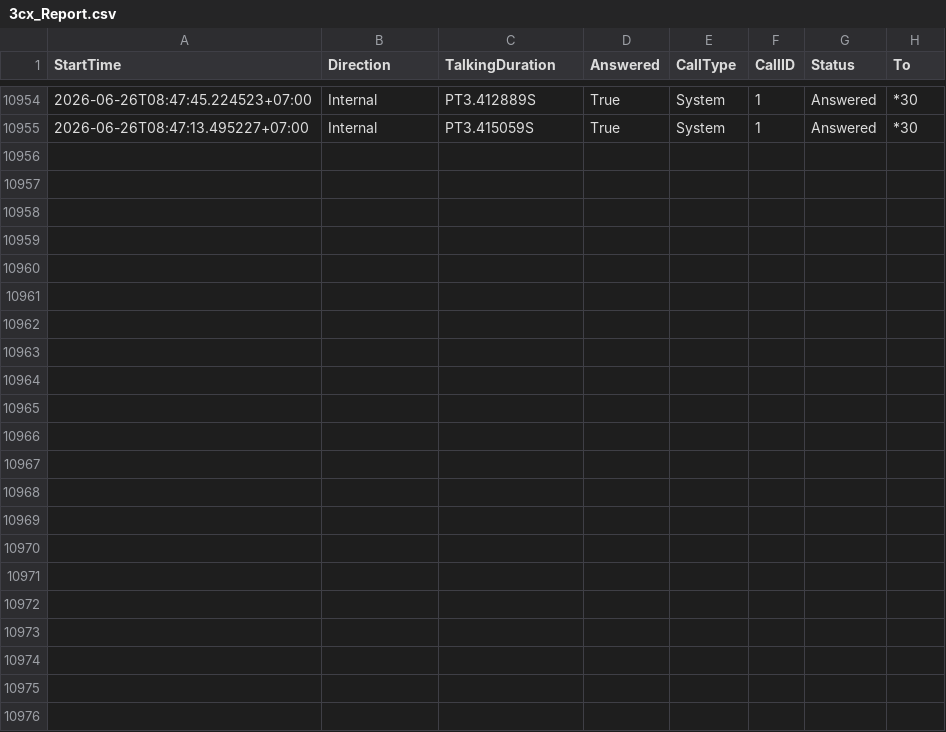
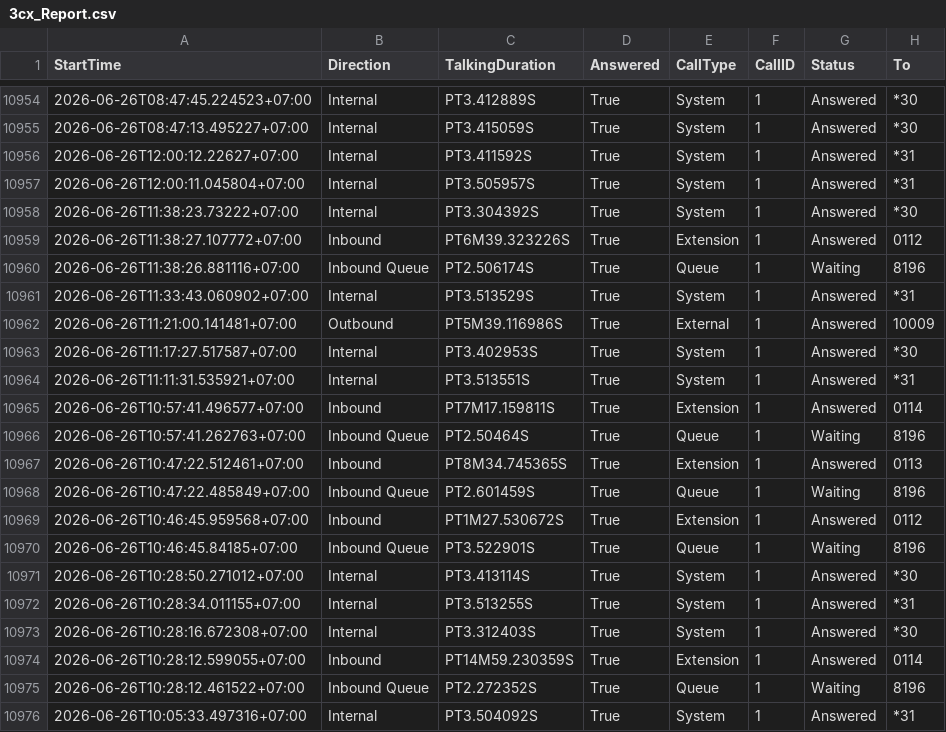
Before and after one commit to cds-scm/Partner-Service-Dashboard, a CSV file: 3cx_Report.csv, drawn as a sheet; only a part is shown, gaps mark what is left out.

Commit message:
Auto update 3cx report

```diff
--- a/3cx_Report.csv
+++ b/3cx_Report.csv
@@ -10955 +10955,22 @@ StartTime,Direction,TalkingDuration,Answered,CallType,CallID,Status,To
 2026-06-26T08:47:13.495227+07:00,Internal,PT3.415059S,True,System,1,Answered,*30
+2026-06-26T12:00:12.22627+07:00,Internal,PT3.411592S,True,System,1,Answered,*31
+2026-06-26T12:00:11.045804+07:00,Internal,PT3.505957S,True,System,1,Answered,*31
+2026-06-26T11:38:23.73222+07:00,Internal,PT3.304392S,True,System,1,Answered,*30
+2026-06-26T11:38:27.107772+07:00,Inbound,PT6M39.323226S,True,Extension,1,Answered,0112
+2026-06-26T11:38:26.881116+07:00,Inbound Queue,PT2.506174S,True,Queue,1,Waiting,8196
+2026-06-26T11:33:43.060902+07:00,Internal,PT3.513529S,True,System,1,Answered,*31
+2026-06-26T11:21:00.141481+07:00,Outbound,PT5M39.116986S,True,External,1,Answered,10009
+2026-06-26T11:17:27.517587+07:00,Internal,PT3.402953S,True,System,1,Answered,*30
+2026-06-26T11:11:31.535921+07:00,Internal,PT3.513551S,True,System,1,Answered,*31
+2026-06-26T10:57:41.496577+07:00,Inbound,PT7M17.159811S,True,Extension,1,Answered,0114
+2026-06-26T10:57:41.262763+07:00,Inbound Queue,PT2.50464S,True,Queue,1,Waiting,8196
+2026-06-26T10:47:22.512461+07:00,Inbound,PT8M34.745365S,True,Extension,1,Answered,0113
+2026-06-26T10:47:22.485849+07:00,Inbound Queue,PT2.601459S,True,Queue,1,Waiting,8196
+2026-06-26T10:46:45.959568+07:00,Inbound,PT1M27.530672S,True,Extension,1,Answered,0112
+2026-06-26T10:46:45.84185+07:00,Inbound Queue,PT3.522901S,True,Queue,1,Waiting,8196
+2026-06-26T10:28:50.271012+07:00,Internal,PT3.413114S,True,System,1,Answered,*30
+2026-06-26T10:28:34.011155+07:00,Internal,PT3.513255S,True,System,1,Answered,*31
+2026-06-26T10:28:16.672308+07:00,Internal,PT3.312403S,True,System,1,Answered,*30
+2026-06-26T10:28:12.599055+07:00,Inbound,PT14M59.230359S,True,Extension,1,Answered,0114
+2026-06-26T10:28:12.461522+07:00,Inbound Queue,PT2.272352S,True,Queue,1,Waiting,8196
+2026-06-26T10:05:33.497316+07:00,Internal,PT3.504092S,True,System,1,Answered,*31
```
